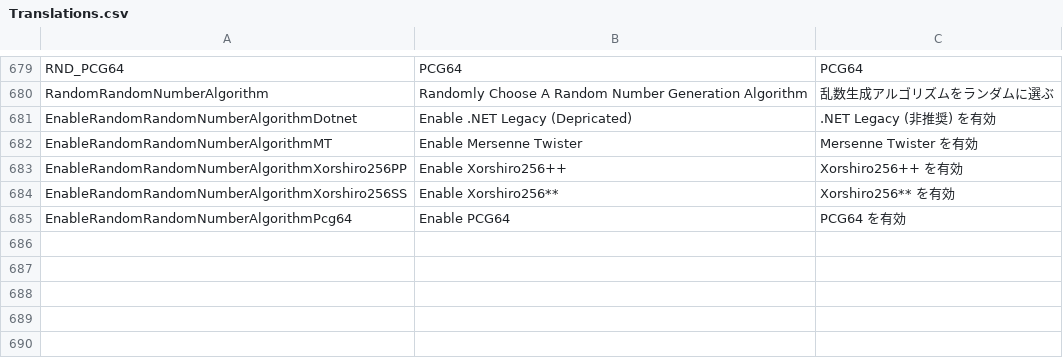
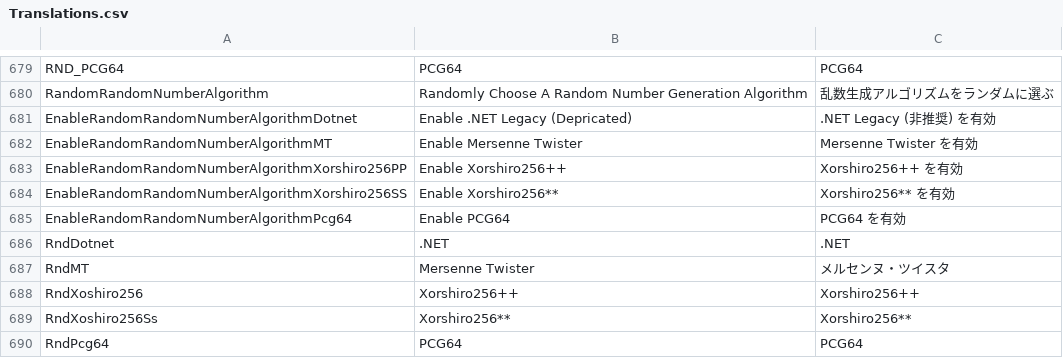
Before and after one commit to Shota-Sunada/RebuildUs, a CSV file: Translations.csv, drawn as a sheet; only a part is shown, gaps mark what is left out; the diff names each change by its address in the sheet, - before the commit and + after, or states it on an @@ line.

```diff
--- a/Translations.csv
+++ b/Translations.csv
+row 686: RndDotnet | .NET | .NET
+row 687: RndMT | Mersenne Twister | メルセンヌ・ツイスタ
+row 688: RndXoshiro256 | Xorshiro256++ | Xorshiro256++
+row 689: RndXoshiro256Ss | Xorshiro256** | Xorshiro256**
+row 690: RndPcg64 | PCG64 | PCG64
```
Also changed, not shown: 5 other files.
